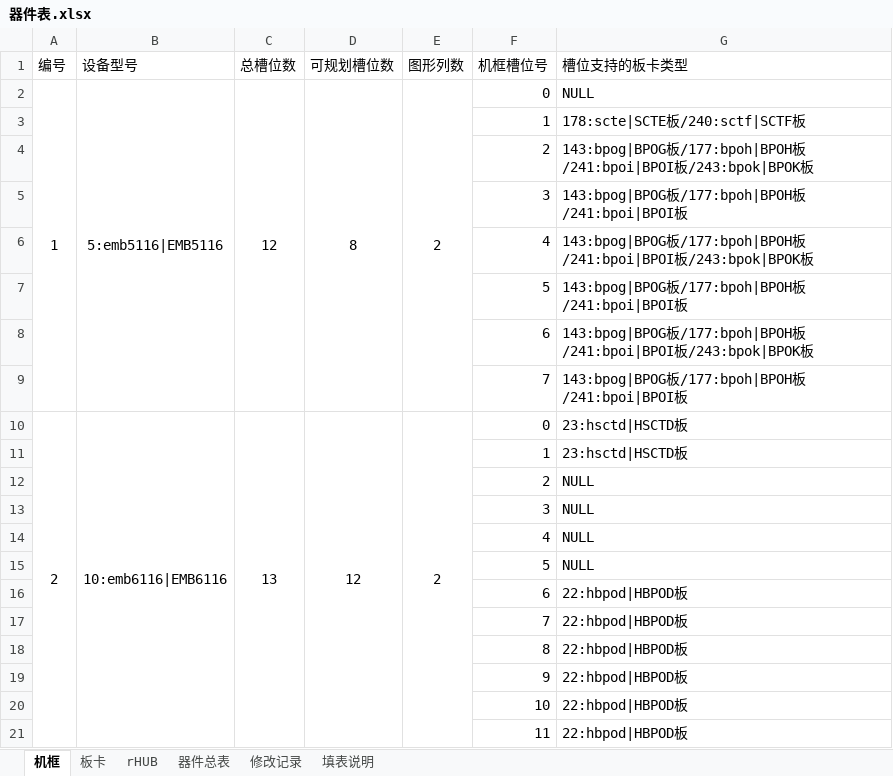
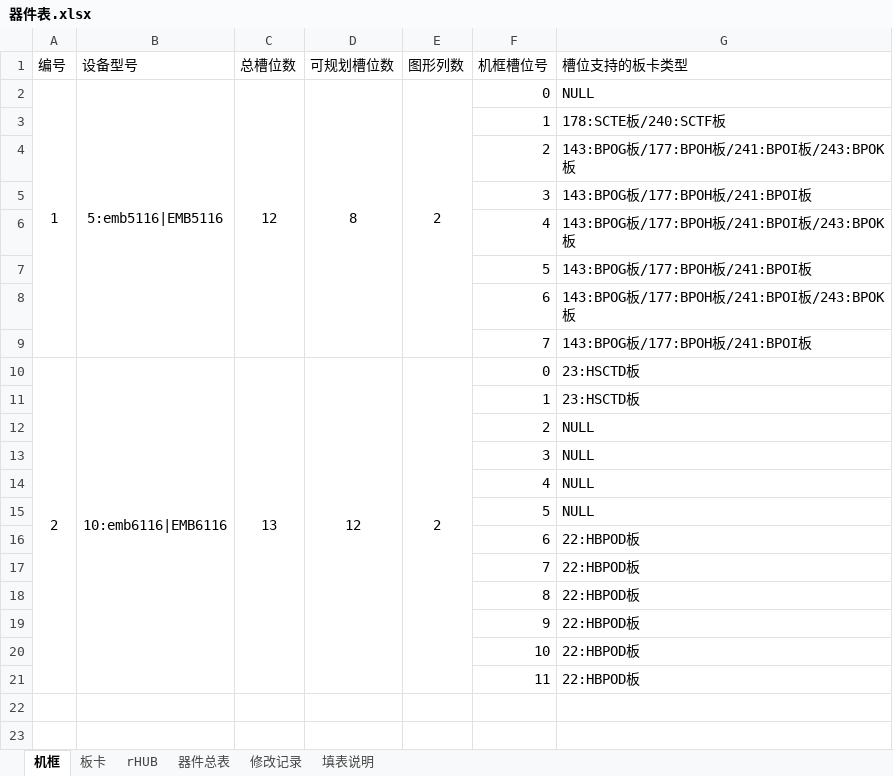
Before and after one commit to 180579045/LMT2018, an Excel workbook: Src/SCMT/tools/RruAntAlarmError/RruAntAlarmError/cfg/器件表.xlsx, sheet 机框, drawn as a sheet; values as stored, in another font and other column widths than the file's, no borders; the diff names each change by its address in the sheet, - before the commit and + after, or states it on an @@ line.

Commit message:
修改器件表板卡的命名，减少代码处理逻辑

```diff
--- a/Src/SCMT/tools/RruAntAlarmError/RruAntAlarmError/cfg/器件表.xlsx (sheet 机框)
+++ b/Src/SCMT/tools/RruAntAlarmError/RruAntAlarmError/cfg/器件表.xlsx (sheet 机框)
-G3 (槽位支持的板卡类型): 178:scte|SCTE板/240:sctf|SCTF板
+G3 (槽位支持的板卡类型): 178:SCTE板/240:SCTF板
-G4 (槽位支持的板卡类型): 143:bpog|BPOG板/177:bpoh|BPOH板/241:bpoi|BPOI板/243:bpok|BPOK板
+G4 (槽位支持的板卡类型): 143:BPOG板/177:BPOH板/241:BPOI板/243:BPOK板
-G5 (槽位支持的板卡类型): 143:bpog|BPOG板/177:bpoh|BPOH板/241:bpoi|BPOI板
+G5 (槽位支持的板卡类型): 143:BPOG板/177:BPOH板/241:BPOI板
-G6 (槽位支持的板卡类型): 143:bpog|BPOG板/177:bpoh|BPOH板/241:bpoi|BPOI板/243:bpok|BPOK板
+G6 (槽位支持的板卡类型): 143:BPOG板/177:BPOH板/241:BPOI板/243:BPOK板
-G7 (槽位支持的板卡类型): 143:bpog|BPOG板/177:bpoh|BPOH板/241:bpoi|BPOI板
+G7 (槽位支持的板卡类型): 143:BPOG板/177:BPOH板/241:BPOI板
-G8 (槽位支持的板卡类型): 143:bpog|BPOG板/177:bpoh|BPOH板/241:bpoi|BPOI板/243:bpok|BPOK板
+G8 (槽位支持的板卡类型): 143:BPOG板/177:BPOH板/241:BPOI板/243:BPOK板
-G9 (槽位支持的板卡类型): 143:bpog|BPOG板/177:bpoh|BPOH板/241:bpoi|BPOI板
+G9 (槽位支持的板卡类型): 143:BPOG板/177:BPOH板/241:BPOI板
-G10:G11 (槽位支持的板卡类型): 23:hsctd|HSCTD板
+G10:G11 (槽位支持的板卡类型): 23:HSCTD板
-G16:G21 (槽位支持的板卡类型): 22:hbpod|HBPOD板
+G16:G21 (槽位支持的板卡类型): 22:HBPOD板
```
Also changed, not shown: sheet 板卡.
